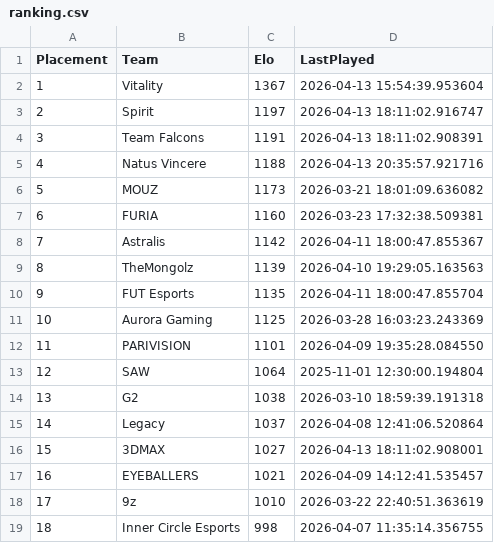
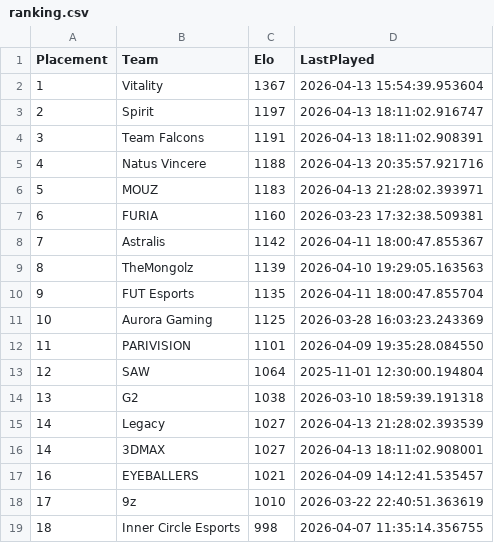
Before and after one commit to OnlinEGD/cs-ranking, a CSV file: ranking.csv, drawn as a sheet; only a part is shown.

```diff
--- a/ranking.csv
+++ b/ranking.csv
@@ -5,3 +5,3 @@ Placement,Team,Elo,LastPlayed
 4,Natus Vincere,1188,2026-04-13 20:35:57.921716
-5,MOUZ,1173,2026-03-21 18:01:09.636082
+5,MOUZ,1183,2026-04-13 21:28:02.393971
 6,FURIA,1160,2026-03-23 17:32:38.509381
@@ -14,4 +14,4 @@ Placement,Team,Elo,LastPlayed
 13,G2,1038,2026-03-10 18:59:39.191318
-14,Legacy,1037,2026-04-08 12:41:06.520864
-15,3DMAX,1027,2026-04-13 18:11:02.908001
+14,Legacy,1027,2026-04-13 21:28:02.393539
+14,3DMAX,1027,2026-04-13 18:11:02.908001
 16,EYEBALLERS,1021,2026-04-09 14:12:41.535457
```
Also changed, not shown: processed_matches.csv.
